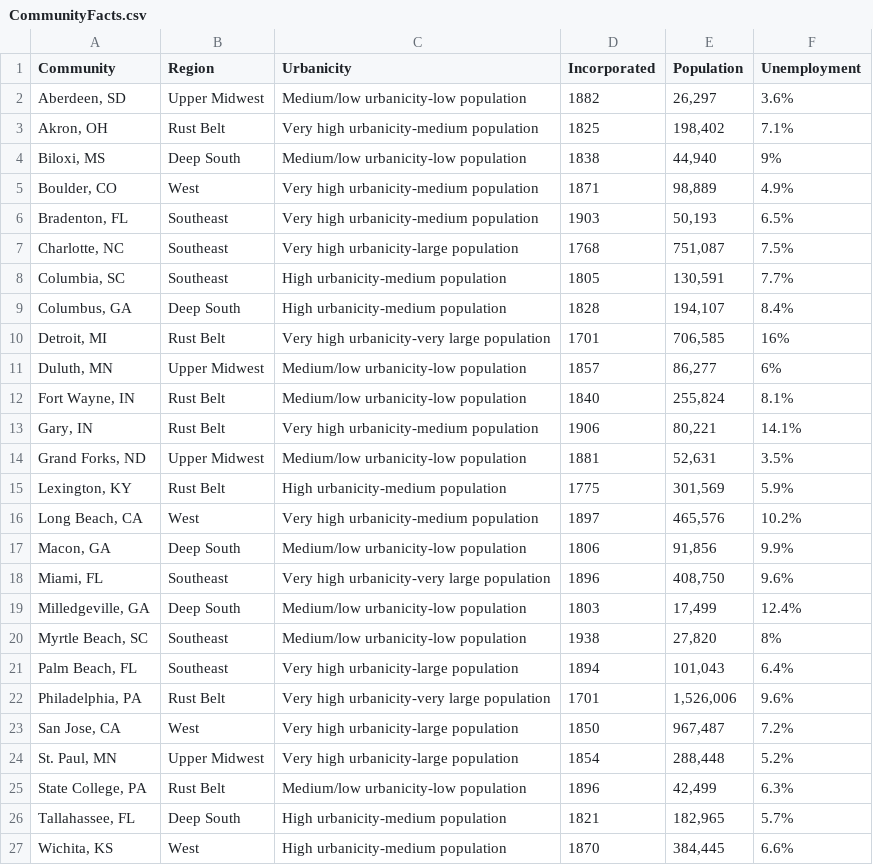
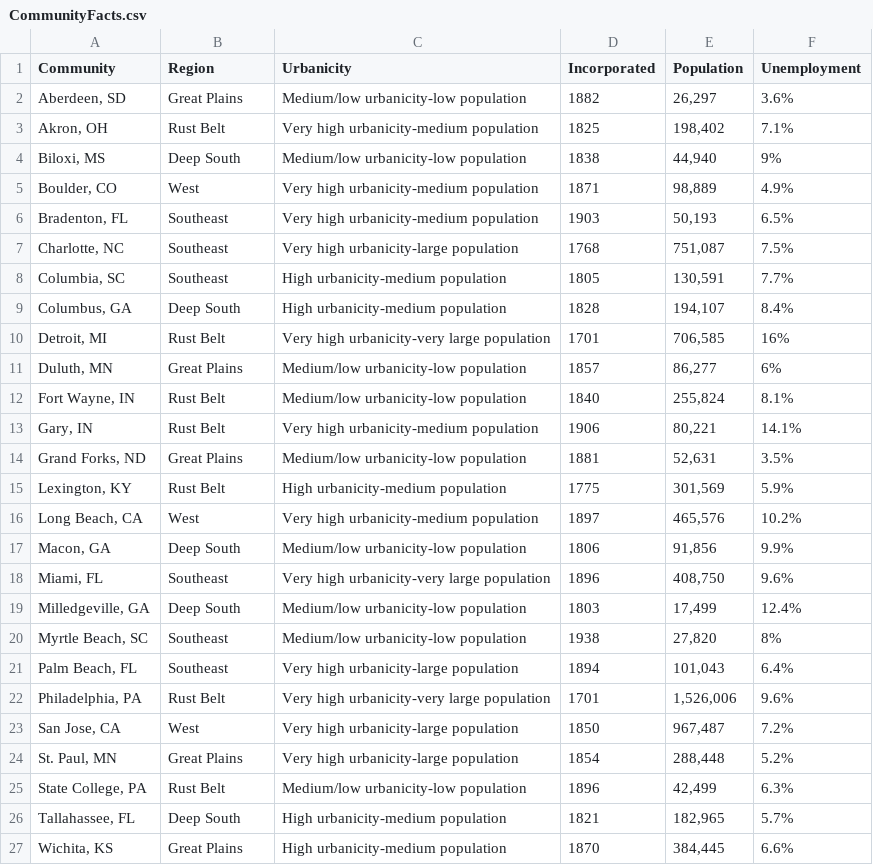
Before and after one commit to gammarama/DataExpo2013, a CSV file: shiny_app/data/CommunityFacts.csv, drawn as a sheet.

```diff
--- a/shiny_app/data/CommunityFacts.csv
+++ b/shiny_app/data/CommunityFacts.csv
@@ -1,3 +1,3 @@
 Community,Region,Urbanicity,Incorporated, Population ,Unemployment
-"Aberdeen, SD",Upper Midwest,Medium/low urbanicity-low population,1882," 26,297 ",3.6%
+"Aberdeen, SD",Great Plains,Medium/low urbanicity-low population,1882," 26,297 ",3.6%
 "Akron, OH",Rust Belt,Very high urbanicity-medium population,1825," 198,402 ",7.1%
@@ -10,6 +10,6 @@ Community,Region,Urbanicity,Incorporated, Population ,Unemployment
 "Detroit, MI",Rust Belt,Very high urbanicity-very large population,1701," 706,585 ",16%
-"Duluth, MN",Upper Midwest,Medium/low urbanicity-low population,1857," 86,277 ",6%
+"Duluth, MN",Great Plains,Medium/low urbanicity-low population,1857," 86,277 ",6%
 "Fort Wayne, IN",Rust Belt,Medium/low urbanicity-low population,1840," 255,824 ",8.1%
 "Gary, IN",Rust Belt,Very high urbanicity-medium population,1906," 80,221 ",14.1%
-"Grand Forks, ND",Upper Midwest,Medium/low urbanicity-low population,1881," 52,631 ",3.5%
+"Grand Forks, ND",Great Plains,Medium/low urbanicity-low population,1881," 52,631 ",3.5%
 "Lexington, KY",Rust Belt,High urbanicity-medium population,1775," 301,569 ",5.9%
@@ -23,5 +23,5 @@ Community,Region,Urbanicity,Incorporated, Population ,Unemployment
 "San Jose, CA",West,Very high urbanicity-large population,1850," 967,487 ",7.2%
-"St. Paul, MN",Upper Midwest,Very high urbanicity-large population,1854," 288,448 ",5.2%
+"St. Paul, MN",Great Plains,Very high urbanicity-large population,1854," 288,448 ",5.2%
 "State College, PA",Rust Belt,Medium/low urbanicity-low population,1896," 42,499 ",6.3%
 "Tallahassee, FL",Deep South,High urbanicity-medium population,1821," 182,965 ",5.7%
-"Wichita, KS",West,High urbanicity-medium population,1870," 384,445 ",6.6%
+"Wichita, KS",Great Plains,High urbanicity-medium population,1870," 384,445 ",6.6%
```
Also changed, not shown: shiny_app/data/CEcor.csv, 1 other file.
